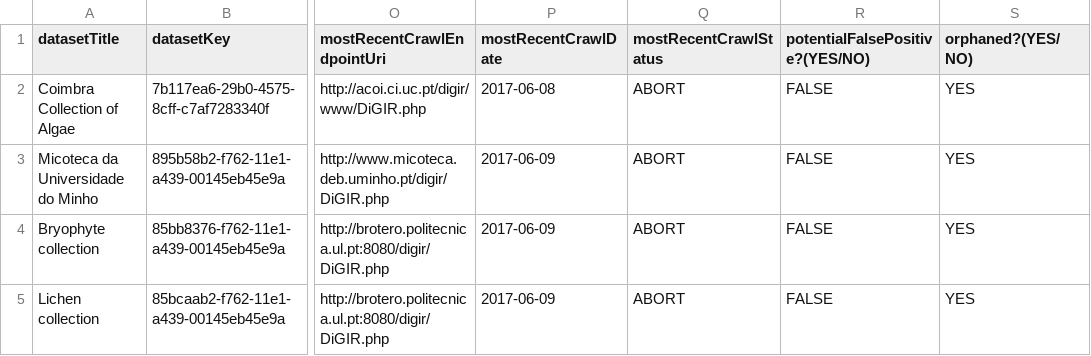
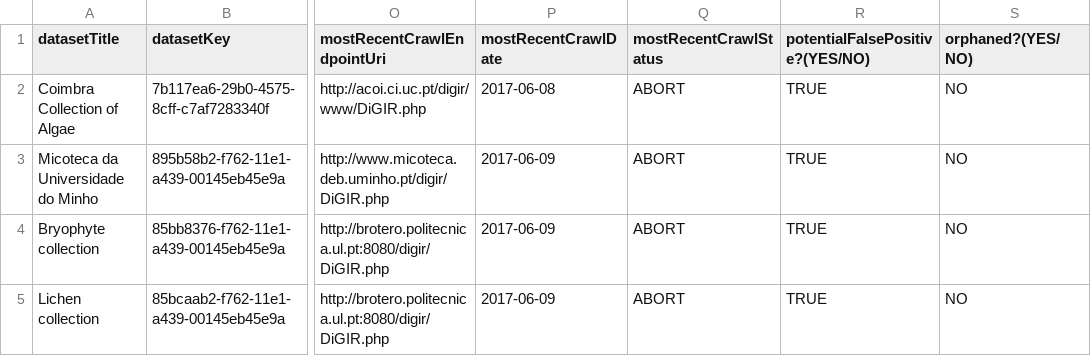
Before and after one commit to gbif/watchdog, a TSV file: lists/orphans/Portugal.tsv, drawn as a sheet; only a part is shown, gaps mark what is left out; the diff names each change by its address in the sheet, - before the commit and + after, or states it on an @@ line.

Commit message:
Update Portugal.tsv
Update of the orphaned situation of datasets after contacting parties (see https://github.com/kbraak/watchdog/issues/6).

```diff
--- a/lists/orphans/Portugal.tsv
+++ b/lists/orphans/Portugal.tsv
-R2:R5 (potentialFalsePositive?(YES/NO)): FALSE
+R2:R5 (potentialFalsePositive?(YES/NO)): TRUE
-S2:S5 (orphaned?(YES/NO)): YES
+S2:S5 (orphaned?(YES/NO)): NO
```
